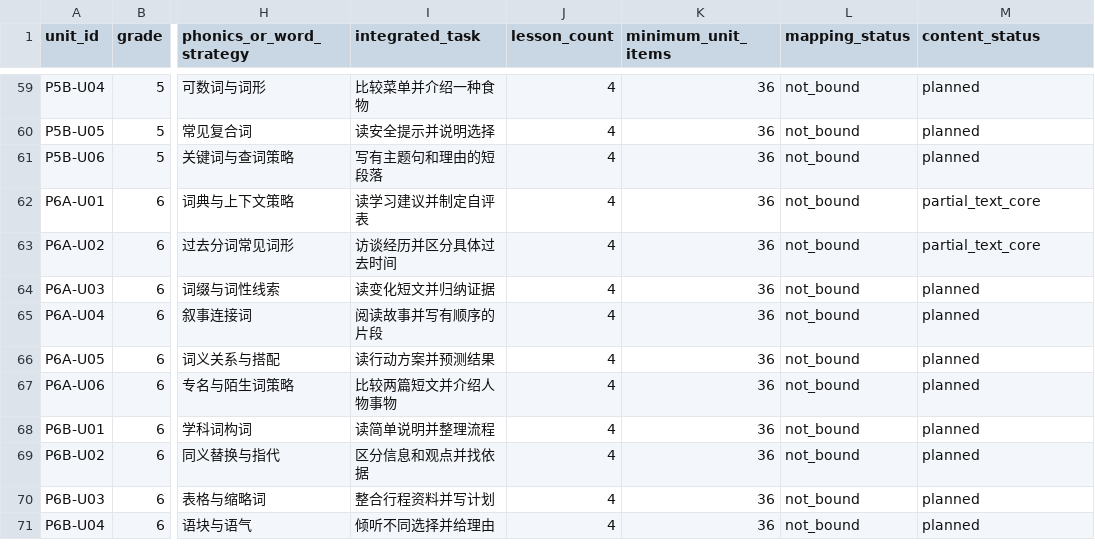
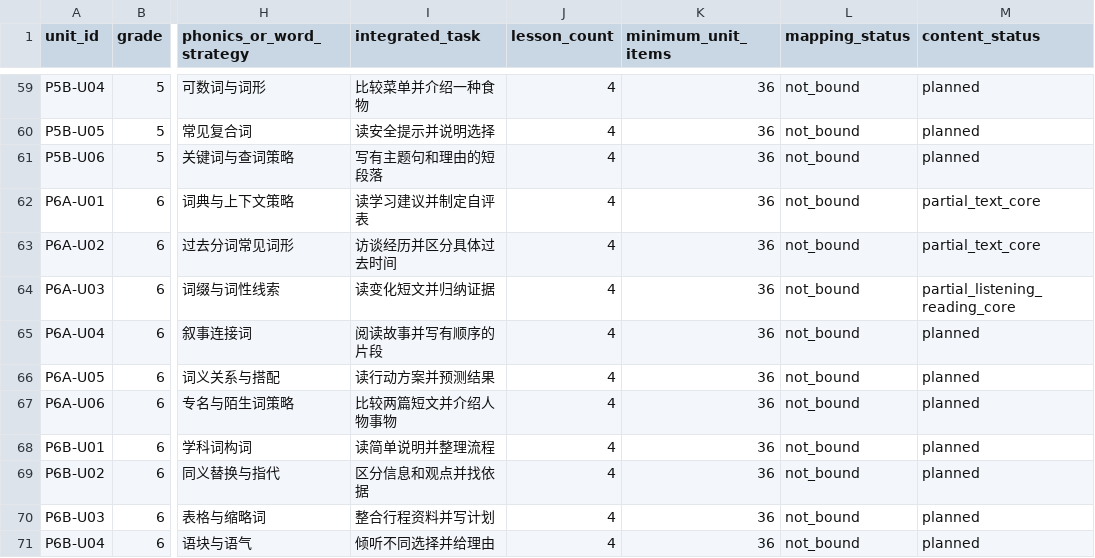
Before and after one commit to windssea/enStudy, a CSV file: docs/curriculum/p1-p6-scope.csv, drawn as a sheet; only a part is shown, gaps mark what is left out; the diff covers the shown part only; the diff names each change by its address in the sheet, - before the commit and + after, or states it on an @@ line.

Commit message:
feat: add listening and evidence reading across third-unit courses [skip ci]

```diff
--- a/docs/curriculum/p1-p6-scope.csv
+++ b/docs/curriculum/p1-p6-scope.csv
-M64 (content_status): planned
+M64 (content_status): partial_listening_reading_core
```
Also changed, not shown: 5 edited cells elsewhere in this file, docs/development/backlog.csv, 45 other files.
